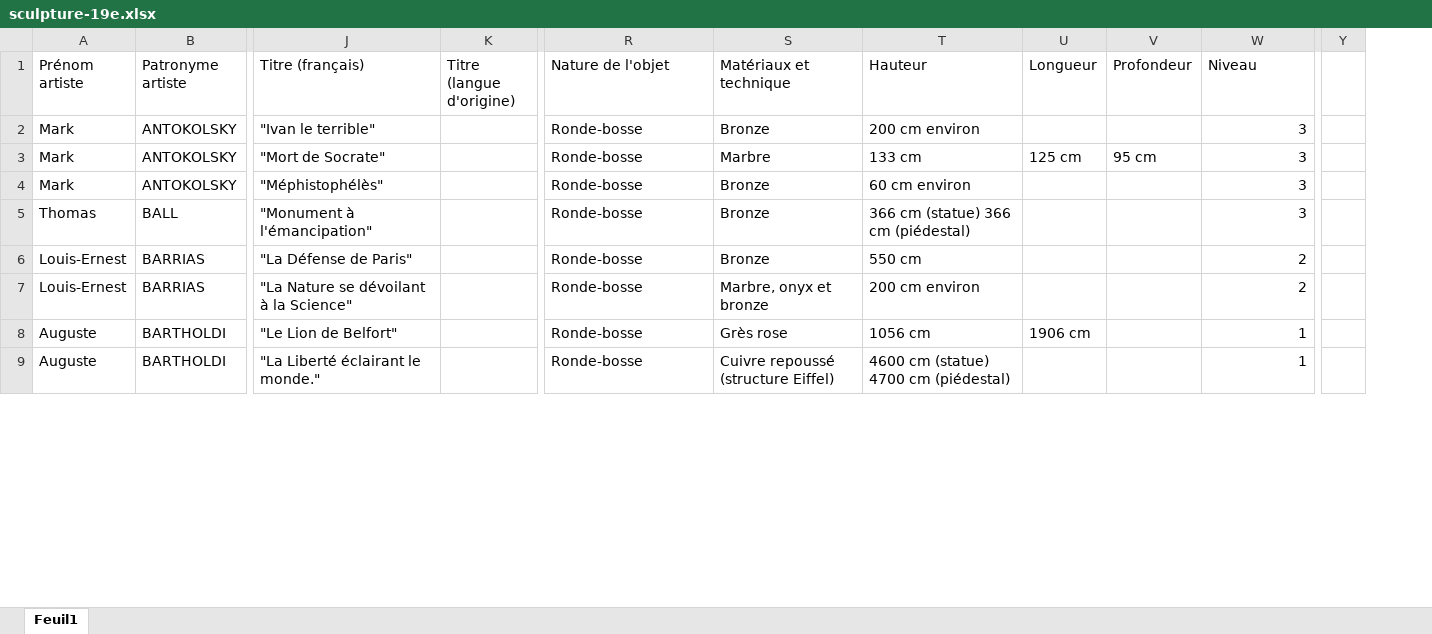
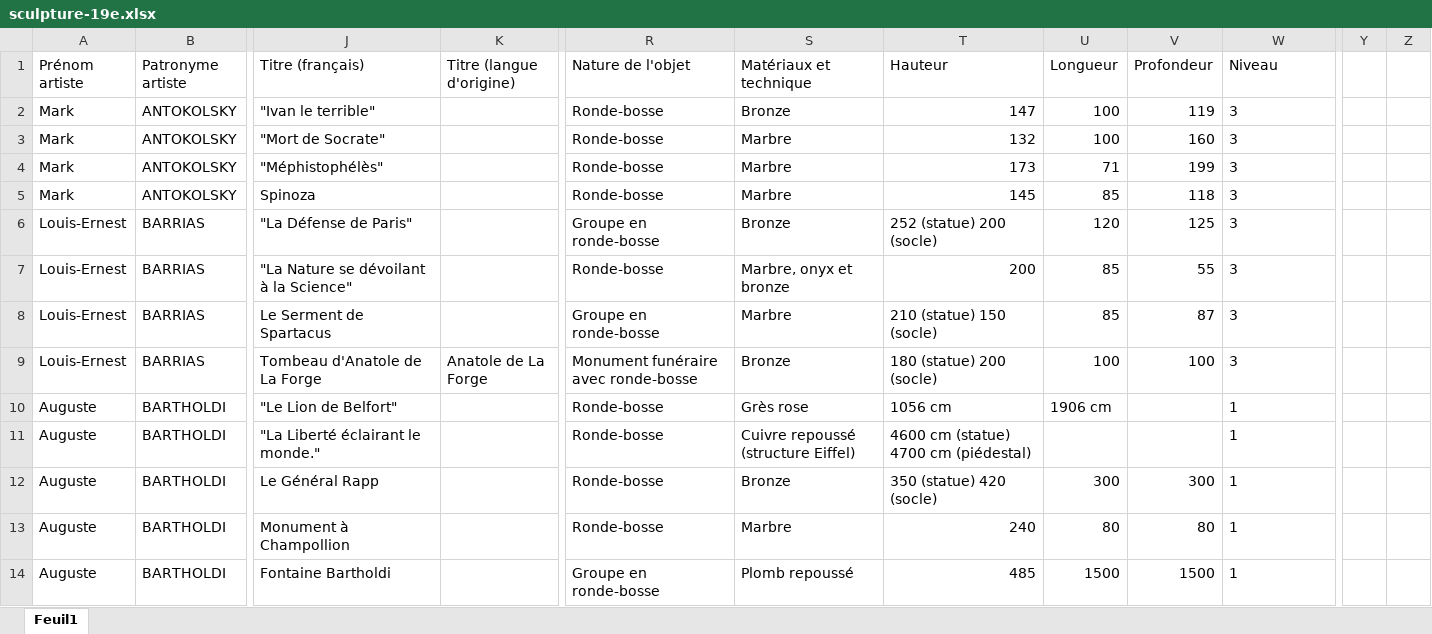
Before and after one commit to stassi-tech/art, an Excel workbook: quizzes/sculpture-19e.xlsx, sheet Feuil1, drawn as a sheet; only a part is shown, gaps mark what is left out; values as stored, in another font and other column widths than the file's, no borders; removed rows and columns are numbered as before the commit, all else as after; rows hold the shown columns only; the diff covers the shown part only; the diff names each change by its address in the sheet, - before the commit and + after, or states it on an @@ line.

```diff
--- a/quizzes/sculpture-19e.xlsx (sheet Feuil1)
+++ b/quizzes/sculpture-19e.xlsx (sheet Feuil1)
-column K (Titre (langue d'origine)), empty
+column K (Titre (langue d'origine)), empty
-column Y, empty
+column Y, empty
+column Z, empty
-T2 (Hauteur): 200 cm environ
+T2 (Hauteur): 147
-U2 (Longueur): (empty)
+U2 (Longueur): 100
-V2 (Profondeur): (empty)
+V2 (Profondeur): 119
-W2:W4 alignment: right
+W2:W4 alignment: left
-T3 (Hauteur): 133 cm
+T3 (Hauteur): 132
-U3 (Longueur): 125 cm
+U3 (Longueur): 100
-V3 (Profondeur): 95 cm
+V3 (Profondeur): 160
-S4 (Matériaux et technique): Bronze
+S4 (Matériaux et technique): Marbre
-T4 (Hauteur): 60 cm environ
+T4 (Hauteur): 173
-U4 (Longueur): (empty)
+U4 (Longueur): 71
-V4 (Profondeur): (empty)
+V4 (Profondeur): 199
-row 5: Thomas | BALL | "Monument à l'émancipation" |  | Ronde-bosse | Bronze | 366 cm (statue) 366 cm (piédestal) |  |  | 3
+row 5: Mark | ANTOKOLSKY | Spinoza |  | Ronde-bosse | Marbre | 145 | 85 | 118 | 3
-R6 (Nature de l'objet): Ronde-bosse
+R6 (Nature de l'objet): Groupe en ronde-bosse
-T6 (Hauteur): 550 cm
+T6 (Hauteur): 252 (statue) 200 (socle)
-U6 (Longueur): (empty)
+U6 (Longueur): 120
-V6 (Profondeur): (empty)
+V6 (Profondeur): 125
-W6:W7 (Niveau): 2
+W6:W7 (Niveau): 3
-T7 (Hauteur): 200 cm environ
+T7 (Hauteur): 200
-U7 (Longueur): (empty)
+U7 (Longueur): 85
-V7 (Profondeur): (empty)
+V7 (Profondeur): 55
+row 8: Louis-Ernest | BARRIAS | Le Serment de Spartacus |  | Groupe en ronde-bosse | Marbre | 210 (statue) 150 (socle) | 85 | 87 | 3
+row 9: Louis-Ernest | BARRIAS | Tombeau d'Anatole de La Forge | Anatole de La Forge | Monument funéraire avec ronde-bosse | Bronze | 180 (statue) 200 (socle) | 100 | 100 | 3
-W10:W11 alignment: right
+W10:W11 alignment: left
+row 12: Auguste | BARTHOLDI | Le Général Rapp |  | Ronde-bosse | Bronze | 350 (statue) 420 (socle) | 300 | 300 | 1
+row 13: Auguste | BARTHOLDI | Monument à Champollion |  | Ronde-bosse | Marbre | 240 | 80 | 80 | 1
+row 14: Auguste | BARTHOLDI | Fontaine Bartholdi |  | Groupe en ronde-bosse | Plomb repoussé | 485 | 1500 | 1500 | 1
```
Also changed, not shown: 92 added rows, 11 removed rows, 488 edited cells and cell formats elsewhere in this sheet.
